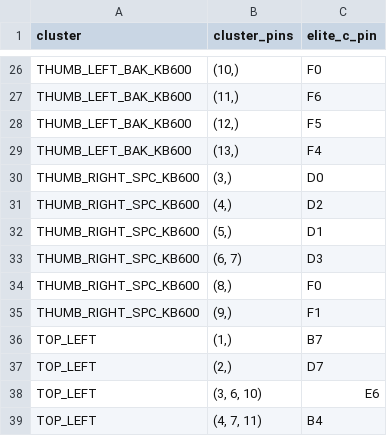
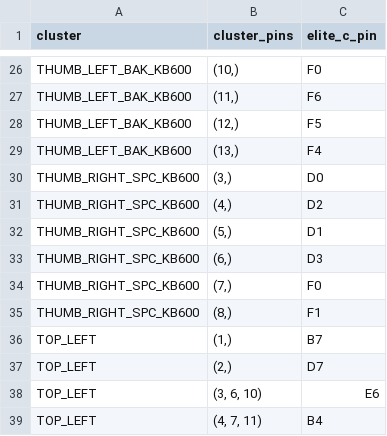
Before and after one commit to teoh/kinesis-matrix-inference, a CSV file: elite_c_solder_guide.csv, drawn as a sheet; only a part is shown, gaps mark what is left out.

```diff
--- a/elite_c_solder_guide.csv
+++ b/elite_c_solder_guide.csv
@@ -32,5 +32,5 @@ THUMB_RIGHT_SPC_KB600	(4,)	D2
 THUMB_RIGHT_SPC_KB600	(5,)	D1
-THUMB_RIGHT_SPC_KB600	(6, 7)	D3
-THUMB_RIGHT_SPC_KB600	(8,)	F0
-THUMB_RIGHT_SPC_KB600	(9,)	F1
+THUMB_RIGHT_SPC_KB600	(6,)	D3
+THUMB_RIGHT_SPC_KB600	(7,)	F0
+THUMB_RIGHT_SPC_KB600	(8,)	F1
 TOP_LEFT	(1,)	B7
```
Also changed, not shown: kinesis_wiring_info.csv, 2 other files.
